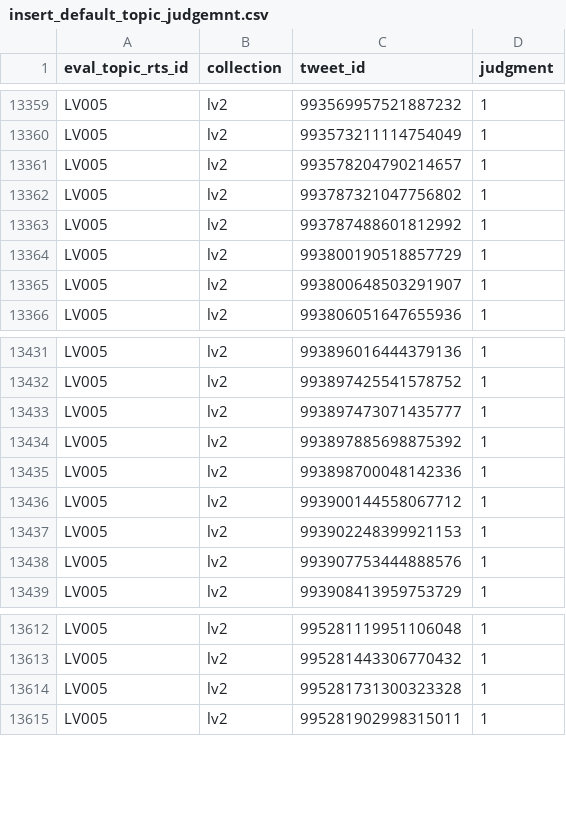
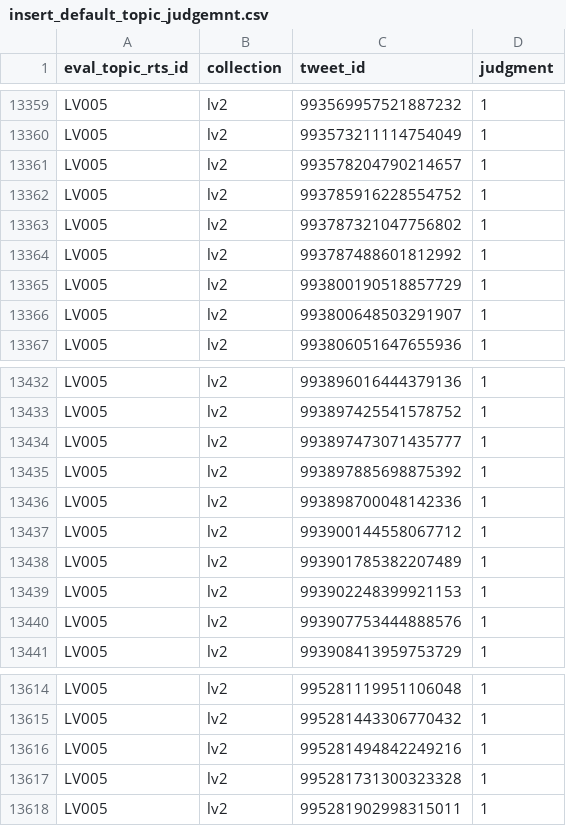
Before and after one commit to dimazest/2018-lv2, a CSV file: supplement/insert_default_topic_judgemnt.csv, drawn as a sheet; only a part is shown, gaps mark what is left out.

```diff
--- a/supplement/insert_default_topic_judgemnt.csv
+++ b/supplement/insert_default_topic_judgemnt.csv
@@ -13361,2 +13361,3 @@ LV005,lv2,993573211114754049,1
 LV005,lv2,993578204790214657,1
+LV005,lv2,993785916228554752,1
 LV005,lv2,993787321047756802,1
@@ -13436,2 +13437,3 @@ LV005,lv2,993898700048142336,1
 LV005,lv2,993900144558067712,1
+LV005,lv2,993901785382207489,1
 LV005,lv2,993902248399921153,1
@@ -13613,2 +13615,3 @@ LV005,lv2,995281119951106048,1
 LV005,lv2,995281443306770432,1
+LV005,lv2,995281494842249216,1
 LV005,lv2,995281731300323328,1
```
Also changed, not shown: supplement/rehydrated_tweets_count_by_day.csv, supplement/rehydrated_tweets_lang_usage.csv, 9 other files.
